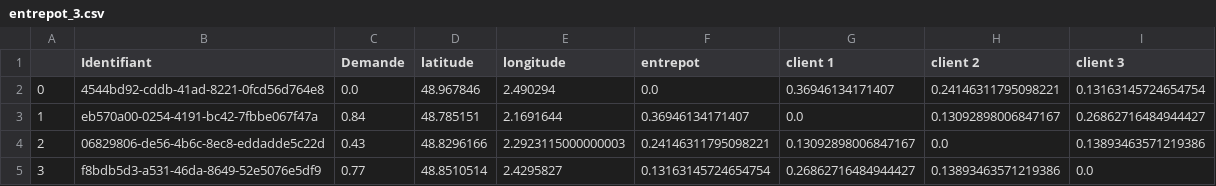
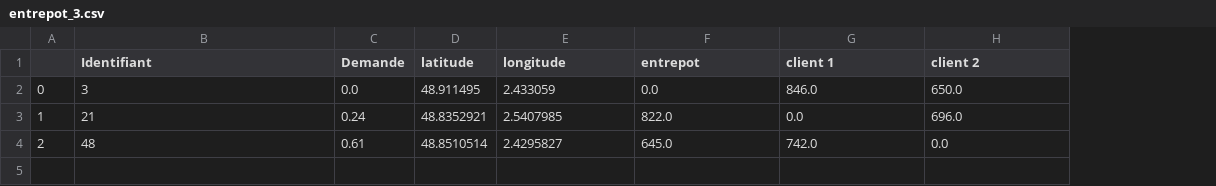
Before and after one commit to EmmaBouhanna/optim_livraison, a CSV file: input_data/entrepot_3.csv, drawn as a sheet; the diff names each change by its address in the sheet, - before the commit and + after, or states it on an @@ line.

```diff
--- a/input_data/entrepot_3.csv
+++ b/input_data/entrepot_3.csv
-column I (client 3), rows 2-4: 0.13163145724654754 | 0.26862716484944427 | 0.13893463571219386
-B2 (Identifiant): 4544bd92-cddb-41ad-8221-0fcd56d764e8
+B2 (Identifiant): 3
-D2 (latitude): 48.967846
+D2 (latitude): 48.911495
-E2 (longitude): 2.490294
+E2 (longitude): 2.433059
-G2 (client 1): 0.36946134171407
+G2 (client 1): 846.0
-H2 (client 2): 0.24146311795098221
+H2 (client 2): 650.0
-B3 (Identifiant): eb570a00-0254-4191-bc42-7fbbe067f47a
+B3 (Identifiant): 21
-C3 (Demande): 0.84
+C3 (Demande): 0.24
-D3 (latitude): 48.785151
+D3 (latitude): 48.8352921
-E3 (longitude): 2.1691644
+E3 (longitude): 2.5407985
-F3 (entrepot): 0.36946134171407
+F3 (entrepot): 822.0
-H3 (client 2): 0.13092898006847167
+H3 (client 2): 696.0
-B4 (Identifiant): 06829806-de56-4b6c-8ec8-eddadde5c22d
+B4 (Identifiant): 48
-C4 (Demande): 0.43
+C4 (Demande): 0.61
-D4 (latitude): 48.8296166
+D4 (latitude): 48.8510514
-E4 (longitude): 2.2923115000000003
+E4 (longitude): 2.4295827
-F4 (entrepot): 0.24146311795098221
+F4 (entrepot): 645.0
-G4 (client 1): 0.13092898006847167
+G4 (client 1): 742.0
-row 5: 3 | f8bdb5d3-a531-46da-8649-52e5076e5df9 | 0.77 | 48.8510514 | 2.4295827 | 0.13163145724654754 | 0.26862716484944427 | 0.13893463571219386 | 0.0
```
Also changed, not shown: input_data/entrepot_11.csv, input_data/entrepot_13.csv, 26 other files.
